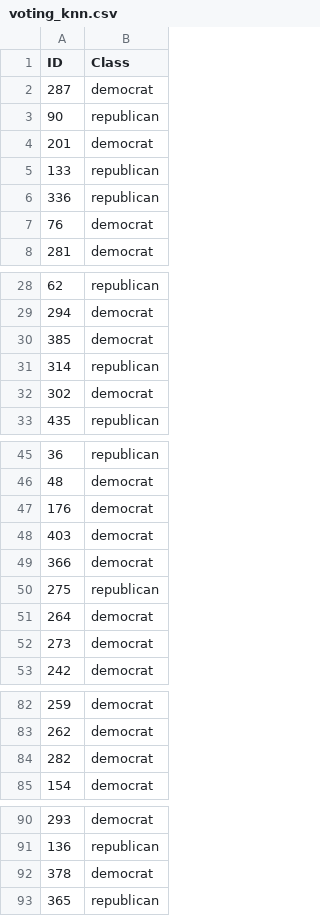
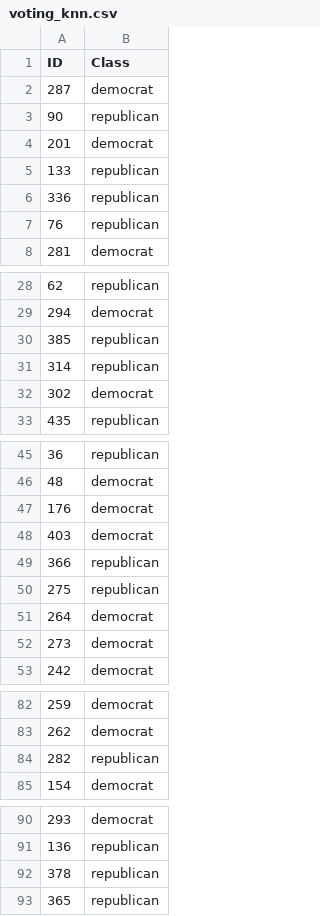
Before and after one commit to Cavalex/ML_Ex1, a CSV file: data/predictions/voting_knn.csv, drawn as a sheet; only a part is shown, gaps mark what is left out; the diff covers the shown part only.

```diff
--- a/data/predictions/voting_knn.csv
+++ b/data/predictions/voting_knn.csv
@@ -6,3 +6,3 @@ ID,Class
 336,republican
-76,democrat
+76,republican
 281,democrat
@@ -29,3 +29,3 @@ ID,Class
 294,democrat
-385,democrat
+385,republican
 314,republican
@@ -48,3 +48,3 @@ ID,Class
 403,democrat
-366,democrat
+366,republican
 275,republican
@@ -83,3 +83,3 @@ ID,Class
 262,democrat
-282,democrat
+282,republican
 154,democrat
@@ -91,3 +91,3 @@ ID,Class
 136,republican
-378,democrat
+378,republican
 365,republican
```
Also changed, not shown: 1 edited cell elsewhere in this file, data/datasets/voting_parsed.csv, data/predictions/amz_dt.csv, 38 other files.
